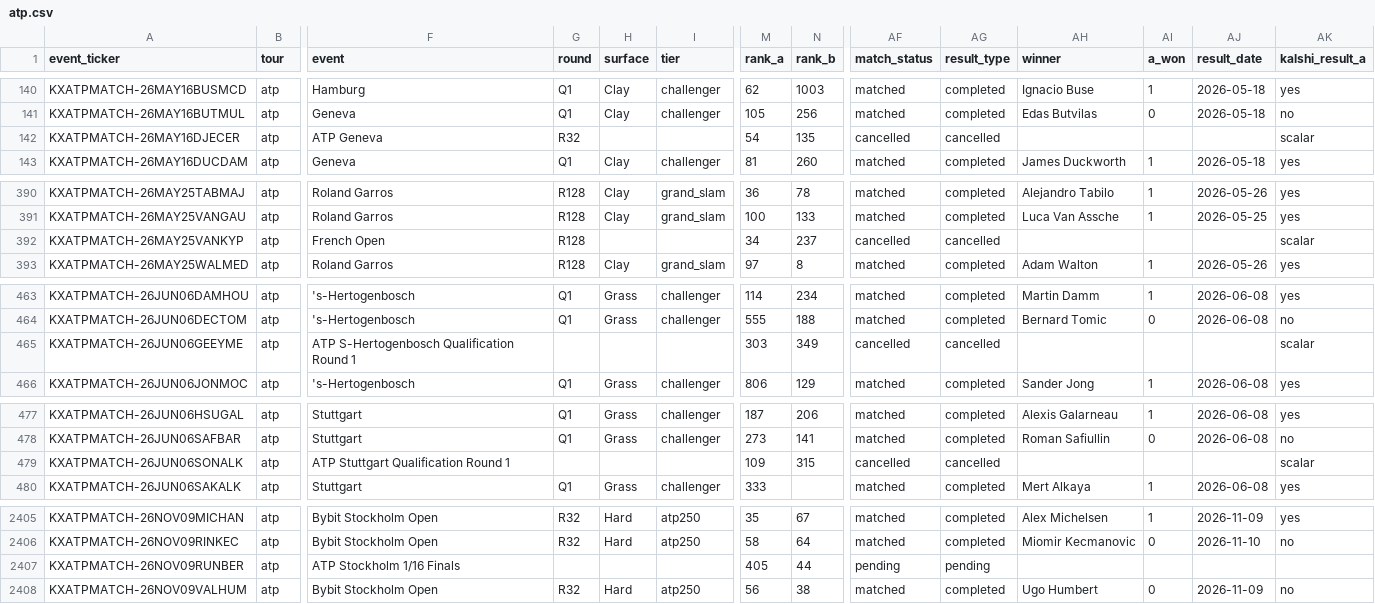
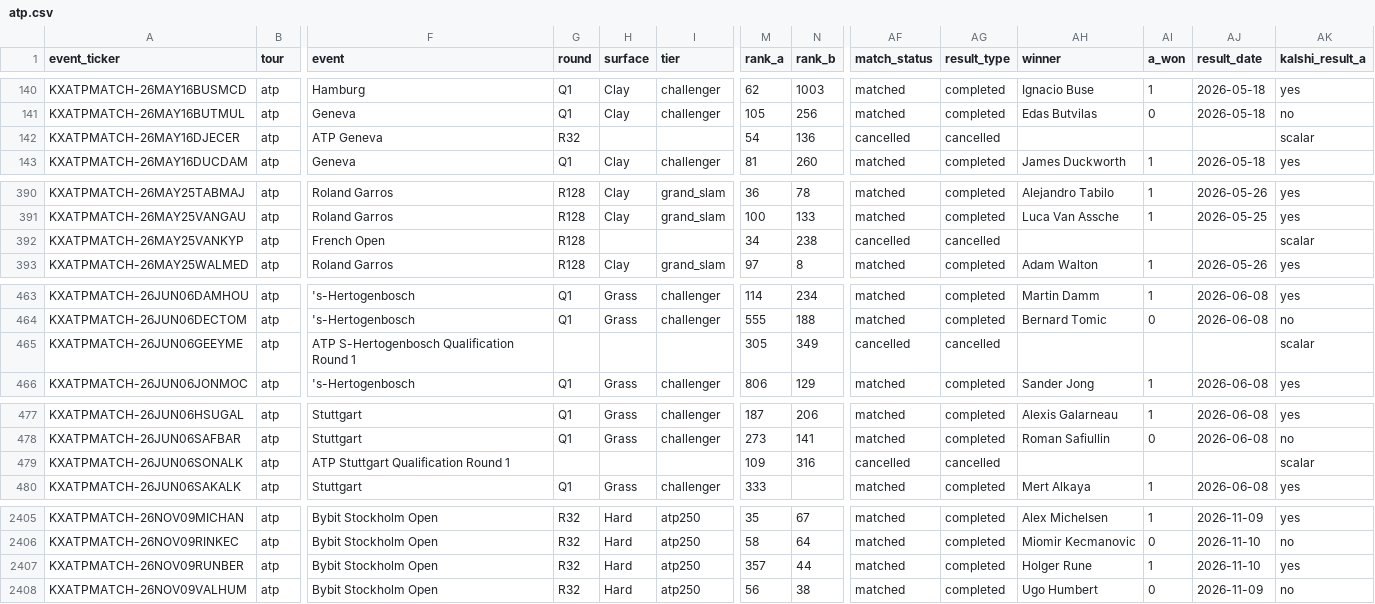
Before and after one commit to ARJUNVARMA2000/tennis-elo, a CSV file: tennis_model/data/kalshi_ledger/atp.csv, drawn as a sheet; only a part is shown, gaps mark what is left out; the diff covers the shown part only; the diff names each change by its address in the sheet, - before the commit and + after, or states it on an @@ line.

```diff
--- a/tennis_model/data/kalshi_ledger/atp.csv
+++ b/tennis_model/data/kalshi_ledger/atp.csv
-N142 (rank_b): 135
+N142 (rank_b): 136
-N392 (rank_b): 237
+N392 (rank_b): 238
-M465 (rank_a): 303
+M465 (rank_a): 305
-N479 (rank_b): 315
+N479 (rank_b): 316
-F2407 (event): ATP Stockholm 1/16 Finals
+F2407 (event): Bybit Stockholm Open
-G2407 (round): (empty)
+G2407 (round): R32
-H2407 (surface): (empty)
+H2407 (surface): Hard
-I2407 (tier): (empty)
+I2407 (tier): atp250
-M2407 (rank_a): 405
+M2407 (rank_a): 357
-AF2407 (match_status): pending
+AF2407 (match_status): matched
-AG2407 (result_type): pending
+AG2407 (result_type): completed
-AH2407 (winner): (empty)
+AH2407 (winner): Holger Rune
-AI2407 (a_won): (empty)
+AI2407 (a_won): 1
-AJ2407 (result_date): (empty)
+AJ2407 (result_date): 2026-11-10
-AK2407 (kalshi_result_a): (empty)
+AK2407 (kalshi_result_a): yes
```
Also changed, not shown: 1 added row and 45 edited cells elsewhere in this file, tennis_model/data/kalshi_ledger/wta.csv, 3 other files.
